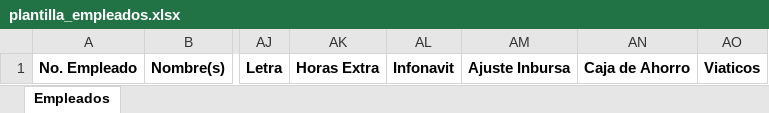
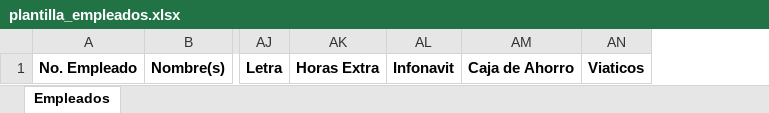
Before and after one commit to Danielnvcd/Skilled-api, an Excel workbook: static/downloads/plantilla_empleados.xlsx, sheet Empleados, drawn as a sheet; only a part is shown, gaps mark what is left out; values as stored, in another font and other column widths than the file's, no borders; the diff names each change by its address in the sheet, - before the commit and + after, or states it on an @@ line.

```diff
--- a/static/downloads/plantilla_empleados.xlsx (sheet Empleados)
+++ b/static/downloads/plantilla_empleados.xlsx (sheet Empleados)
-column AM, row 1: Ajuste Inbursa
```
Also changed, not shown: 7 other files.
